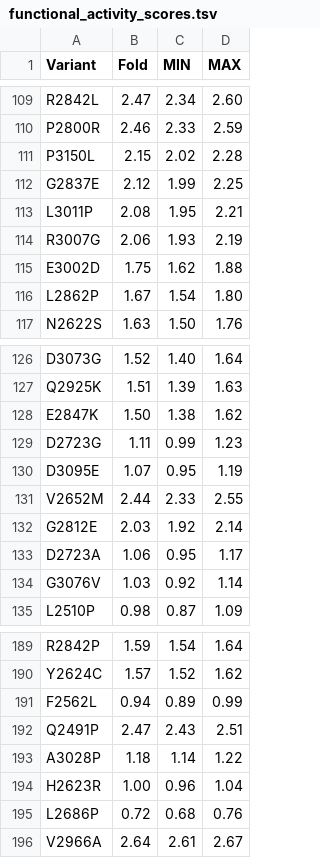
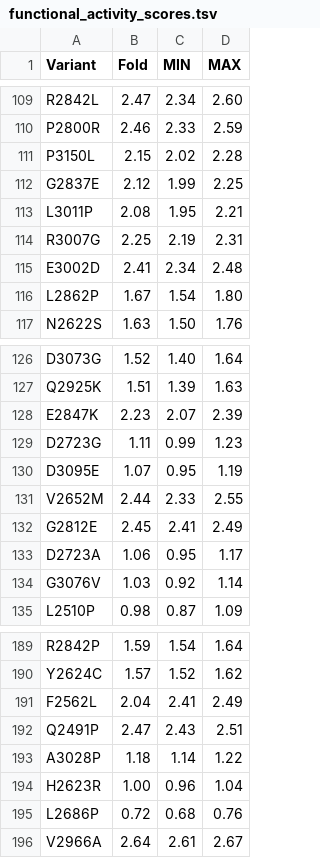
Before and after one commit to Steven-N-Hart/NVM, a TSV file: sources/functional_activity_scores.tsv, drawn as a sheet; only a part is shown, gaps mark what is left out.

Commit message:
updated 5 erroneous scores

```diff
--- a/sources/functional_activity_scores.tsv
+++ b/sources/functional_activity_scores.tsv
@@ -113,4 +113,4 @@ G2837E	2.12	1.99	2.25
 L3011P	2.08	1.95	2.21
-R3007G	2.06	1.93	2.19
-E3002D	1.75	1.62	1.88
+R3007G	2.25	2.19	2.31
+E3002D	2.41	2.34	2.48
 L2862P	1.67	1.54	1.80
@@ -127,3 +127,3 @@ D3073G	1.52	1.40	1.64
 Q2925K	1.51	1.39	1.63
-E2847K	1.50	1.38	1.62
+E2847K	2.23	2.07	2.39
 D2723G	1.11	0.99	1.23
@@ -131,3 +131,3 @@ D3095E	1.07	0.95	1.19
 V2652M	2.44	2.33	2.55
-G2812E	2.03	1.92	2.14
+G2812E	2.45	2.41	2.49
 D2723A	1.06	0.95	1.17
@@ -190,3 +190,3 @@ R2842P	1.59	1.54	1.64
 Y2624C	1.57	1.52	1.62
-F2562L	0.94	0.89	0.99
+F2562L	2.04	2.41	2.49
 Q2491P	2.47	2.43	2.51
```
Also changed, not shown: 1 other file.
